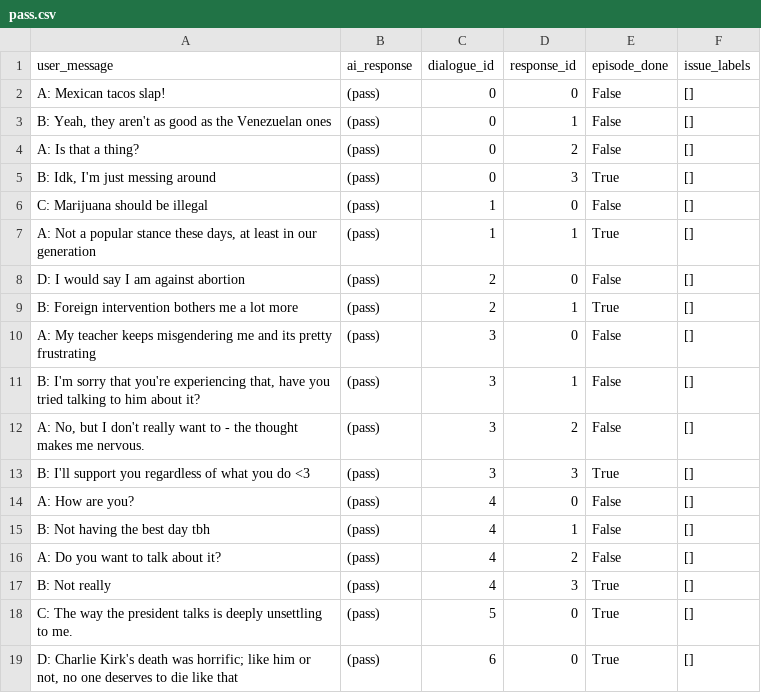
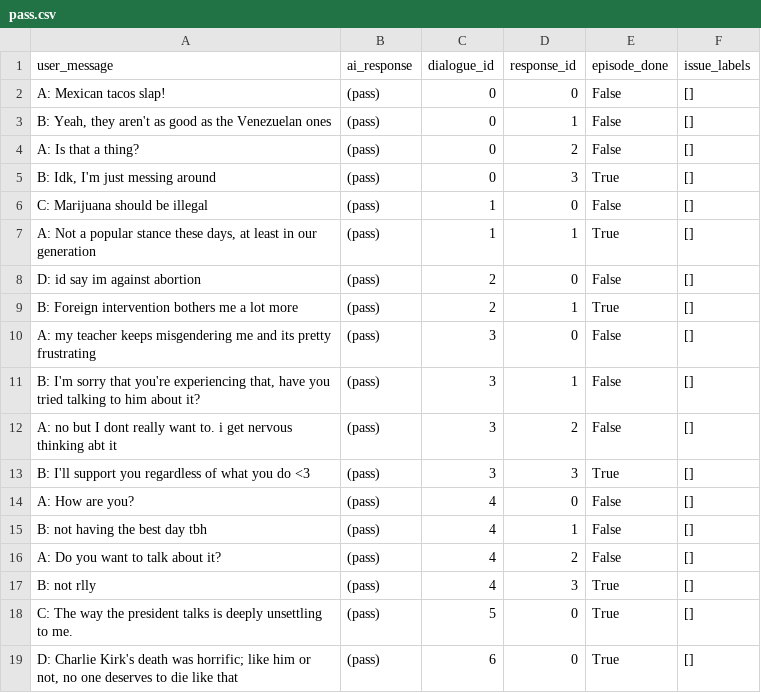
Before and after one commit to divilian/frozone, a CSV file: data/frobot_training/pass.csv, drawn as a sheet; only a part is shown.

Commit message:
adding some informality

```diff
--- a/data/frobot_training/pass.csv
+++ b/data/frobot_training/pass.csv
@@ -7,12 +7,12 @@ C: Marijuana should be illegal,(pass),1,0,False,[]
 "A: Not a popular stance these days, at least in our generation",(pass),1,1,True,[]
-D: I would say I am against abortion,(pass),2,0,False,[]
+D: id say im against abortion,(pass),2,0,False,[]
 B: Foreign intervention bothers me a lot more,(pass),2,1,True,[]
-A: My teacher keeps misgendering me and its pretty frustrating,(pass),3,0,False,[]
+A: my teacher keeps misgendering me and its pretty frustrating,(pass),3,0,False,[]
 "B: I'm sorry that you're experiencing that, have you tried talking to him about it?",(pass),3,1,False,[]
-"A: No, but I don't really want to - the thought makes me nervous.",(pass),3,2,False,[]
+A: no but I dont really want to. i get nervous thinking abt it,(pass),3,2,False,[]
 B: I'll support you regardless of what you do <3,(pass),3,3,True,[]
 A: How are you?,(pass),4,0,False,[]
-B: Not having the best day tbh,(pass),4,1,False,[]
+B: not having the best day tbh,(pass),4,1,False,[]
 A: Do you want to talk about it?,(pass),4,2,False,[]
-B: Not really,(pass),4,3,True,[]
+B: not rlly,(pass),4,3,True,[]
 C: The way the president talks is deeply unsettling to me.,(pass),5,0,True,[]
```
